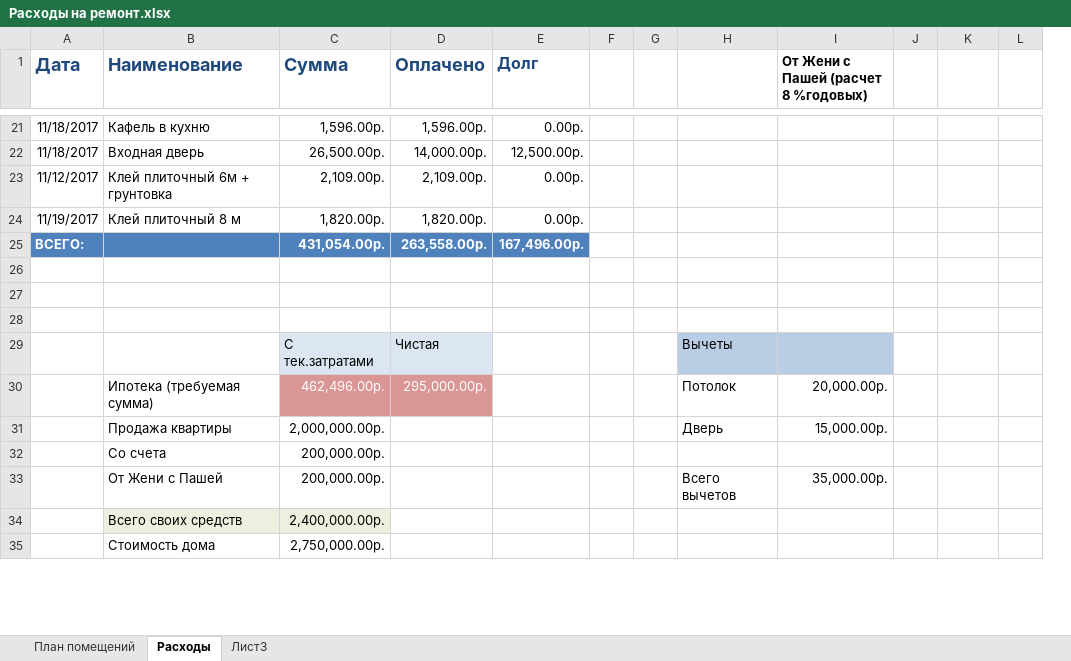
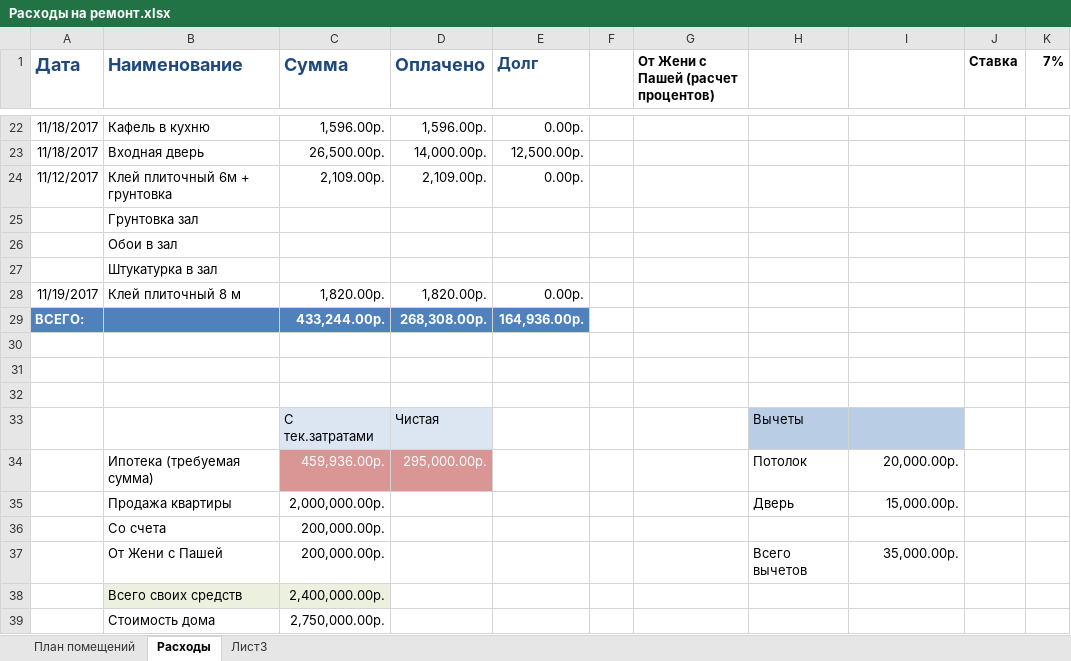
Before and after one commit to AlekseyGo/HouseProject, an Excel workbook: Татьяничевой 25/Расходы на ремонт.xlsx, sheet Расходы, drawn as a sheet; only a part is shown, gaps mark what is left out; values as stored, in another font and other column widths than the file's, no borders; removed rows and columns are numbered as before the commit, all else as after; the diff covers the shown part only; the diff names each change by its address in the sheet, - before the commit and + after, or states it on an @@ line.

```diff
--- a/Татьяничевой 25/Расходы на ремонт.xlsx (sheet Расходы)
+++ b/Татьяничевой 25/Расходы на ремонт.xlsx (sheet Расходы)
-column G, empty
+column G, row 1: От Жени с Пашей (расчет процентов)
-column J, empty
-I1: От Жени с Пашей (расчет 8 %годовых)
+I1: (empty)
-J1: (empty)
+J1: Ставка
-K1: (empty)
+K1: 7%
+row 25:  | Грунтовка зал
+row 26:  | Обои в зал
+row 27:  | Штукатурка в зал
-C29 (Сумма): 431,054.00р.
+C29 (Сумма): 433,244.00р.
-D29 (Оплачено): 263,558.00р.
+D29 (Оплачено): 268,308.00р.
-E29 (Долг): 167,496.00р.
+E29 (Долг): 164,936.00р.
-C34 (Сумма): 462,496.00р.
+C34 (Сумма): 459,936.00р.
```
Also changed, not shown: 1 added row, 14 edited cells and cell formats elsewhere in this sheet, formulas that keep their value.
